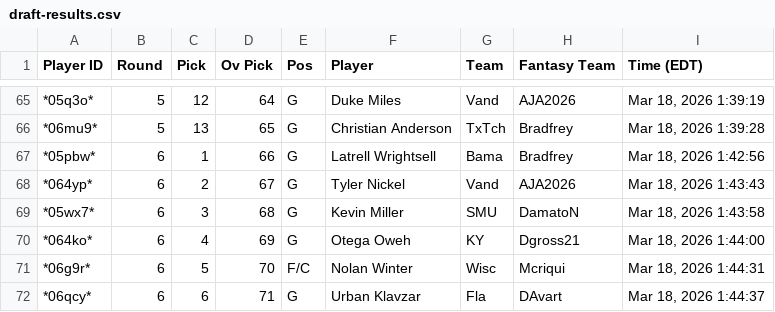
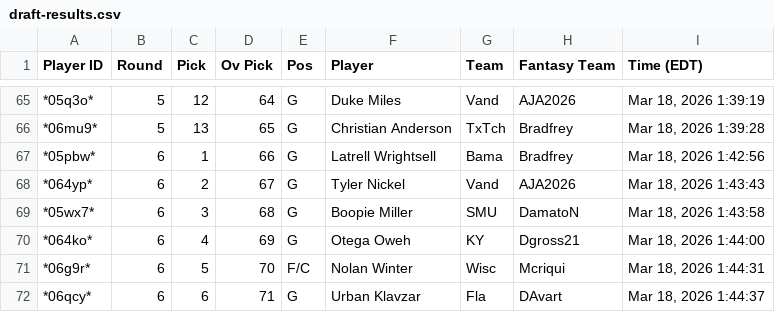
Before and after one commit to jnacey2/ncaa-player-pool, a CSV file: data/draft-results.csv, drawn as a sheet; only a part is shown, gaps mark what is left out.

```diff
--- a/data/draft-results.csv
+++ b/data/draft-results.csv
@@ -68,3 +68,3 @@
 "*064yp*",6,2,67,"G","Tyler Nickel","Vand","AJA2026","Mar 18, 2026 1:43:43"
-"*05wx7*",6,3,68,"G","Kevin Miller","SMU","DamatoN","Mar 18, 2026 1:43:58"
+"*05wx7*",6,3,68,"G","Boopie Miller","SMU","DamatoN","Mar 18, 2026 1:43:58"
 "*064ko*",6,4,69,"G","Otega Oweh","KY","Dgross21","Mar 18, 2026 1:44:00"
```
Also changed, not shown: 1 other file.
